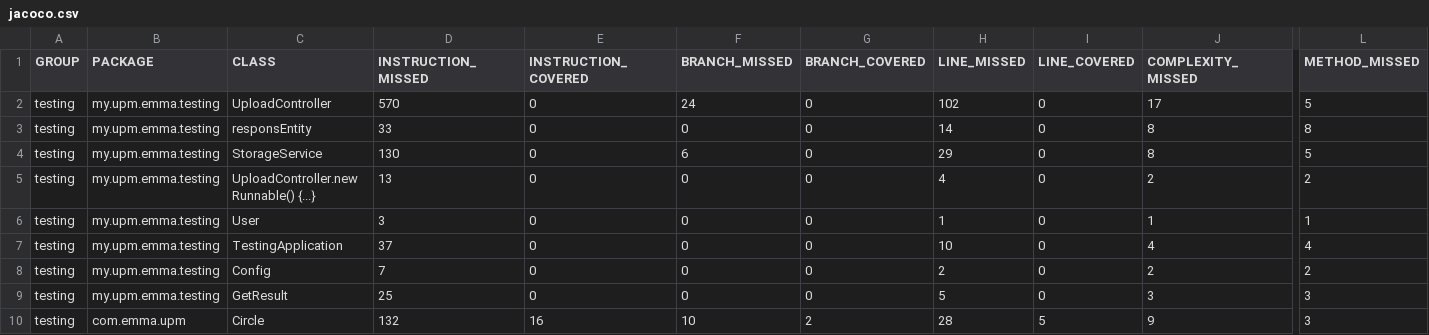
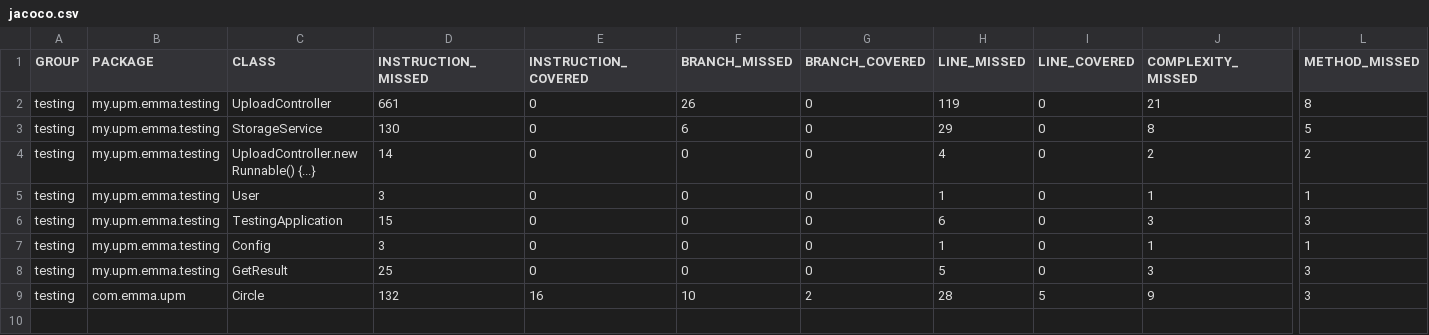
Before and after one commit to cheikh-sadbouh/Test-case-prioritization-system-backend, a CSV file: src/main/resources/report/jacoco.csv, drawn as a sheet; only a part is shown, gaps mark what is left out; removed rows and columns are numbered as before the commit, all else as after; rows hold the shown columns only; the diff names each change by its address in the sheet, - before the commit and + after, or states it on an @@ line.

```diff
--- a/src/main/resources/report/jacoco.csv
+++ b/src/main/resources/report/jacoco.csv
-D2 (INSTRUCTION_MISSED): 570
+D2 (INSTRUCTION_MISSED): 661
-F2 (BRANCH_MISSED): 24
+F2 (BRANCH_MISSED): 26
-H2 (LINE_MISSED): 102
+H2 (LINE_MISSED): 119
-J2 (COMPLEXITY_MISSED): 17
+J2 (COMPLEXITY_MISSED): 21
-L2 (METHOD_MISSED): 5
+L2 (METHOD_MISSED): 8
-row 3: testing | my.upm.emma.testing | responsEntity | 33 | 0 | 0 | 0 | 14 | 0 | 8 | 8
-D4 (INSTRUCTION_MISSED): 13
+D4 (INSTRUCTION_MISSED): 14
-D6 (INSTRUCTION_MISSED): 37
+D6 (INSTRUCTION_MISSED): 15
-H6 (LINE_MISSED): 10
+H6 (LINE_MISSED): 6
-J6 (COMPLEXITY_MISSED): 4
+J6 (COMPLEXITY_MISSED): 3
-L6 (METHOD_MISSED): 4
+L6 (METHOD_MISSED): 3
-D7 (INSTRUCTION_MISSED): 7
+D7 (INSTRUCTION_MISSED): 3
-H7 (LINE_MISSED): 2
+H7 (LINE_MISSED): 1
-J7 (COMPLEXITY_MISSED): 2
+J7 (COMPLEXITY_MISSED): 1
-L7 (METHOD_MISSED): 2
+L7 (METHOD_MISSED): 1
```
Also changed, not shown: 20 other files.
